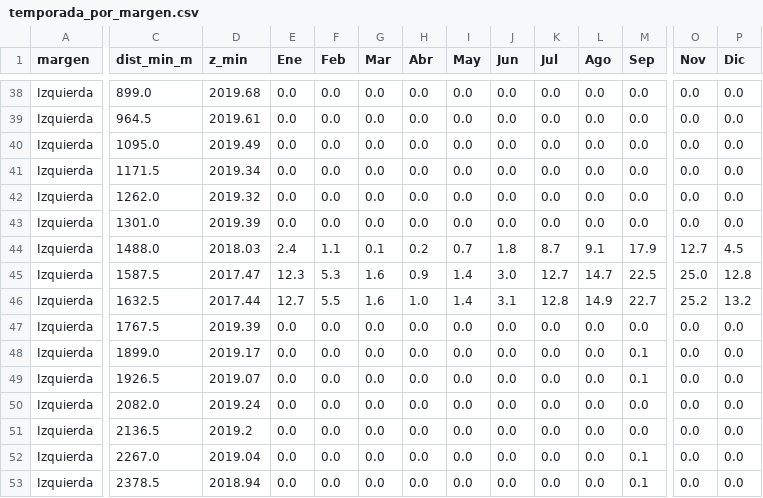
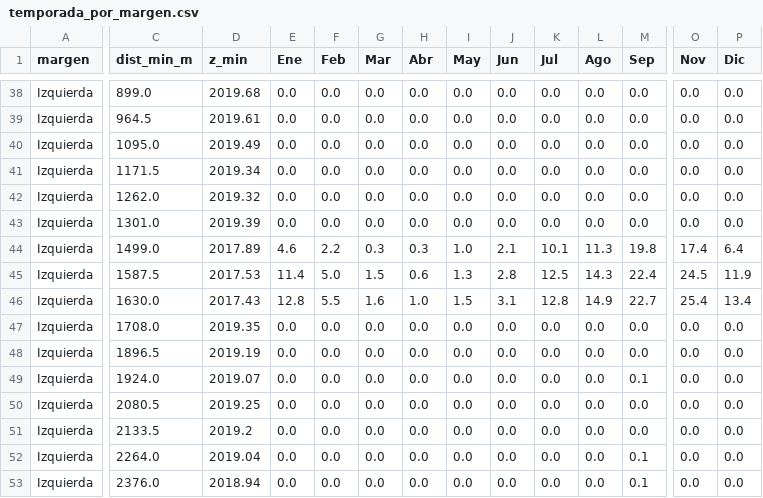
Before and after one commit to Andymsan/bordos-tres-culturas, a CSV file: resultados/temporada_por_margen.csv, drawn as a sheet; only a part is shown, gaps mark what is left out; removed rows and columns are numbered as before the commit, all else as after; rows hold the shown columns only; the diff covers the shown part only; the diff names each change by its address in the sheet, - before the commit and + after, or states it on an @@ line.

```diff
--- a/resultados/temporada_por_margen.csv
+++ b/resultados/temporada_por_margen.csv
-row 44: Izquierda | 1488.0 | 2018.03 | 2.4 | 1.1 | 0.1 | 0.2 | 0.7 | 1.8 | 8.7 | 9.1 | 17.9 | 12.7 | 4.5
+row 44: Izquierda | 1499.0 | 2017.89 | 4.6 | 2.2 | 0.3 | 0.3 | 1.0 | 2.1 | 10.1 | 11.3 | 19.8 | 17.4 | 6.4
-D45 (z_min): 2017.47
+D45 (z_min): 2017.53
-E45 (Ene): 12.3
+E45 (Ene): 11.4
-F45 (Feb): 5.3
+F45 (Feb): 5.0
-G45 (Mar): 1.6
+G45 (Mar): 1.5
-H45 (Abr): 0.9
+H45 (Abr): 0.6
-I45 (May): 1.4
+I45 (May): 1.3
-J45 (Jun): 3.0
+J45 (Jun): 2.8
-K45 (Jul): 12.7
+K45 (Jul): 12.5
-L45 (Ago): 14.7
+L45 (Ago): 14.3
-M45 (Sep): 22.5
+M45 (Sep): 22.4
-O45 (Nov): 25.0
+O45 (Nov): 24.5
-P45 (Dic): 12.8
+P45 (Dic): 11.9
-C46 (dist_min_m): 1632.5
+C46 (dist_min_m): 1630.0
-D46 (z_min): 2017.44
+D46 (z_min): 2017.43
-E46 (Ene): 12.7
+E46 (Ene): 12.8
-I46 (May): 1.4
+I46 (May): 1.5
-O46 (Nov): 25.2
+O46 (Nov): 25.4
-P46 (Dic): 13.2
+P46 (Dic): 13.4
-C47 (dist_min_m): 1767.5
+C47 (dist_min_m): 1708.0
-D47 (z_min): 2019.39
+D47 (z_min): 2019.35
-C48 (dist_min_m): 1899.0
+C48 (dist_min_m): 1896.5
-D48 (z_min): 2019.17
+D48 (z_min): 2019.19
-M48 (Sep): 0.1
+M48 (Sep): 0.0
-C49 (dist_min_m): 1926.5
+C49 (dist_min_m): 1924.0
-C50 (dist_min_m): 2082.0
+C50 (dist_min_m): 2080.5
-D50 (z_min): 2019.24
+D50 (z_min): 2019.25
-C51 (dist_min_m): 2136.5
+C51 (dist_min_m): 2133.5
-C52 (dist_min_m): 2267.0
+C52 (dist_min_m): 2264.0
-C53 (dist_min_m): 2378.5
+C53 (dist_min_m): 2376.0
```
Also changed, not shown: 10 edited cells elsewhere in this file, resultados/perfil_margen_Izquierda.csv, resultados/puntos_bajos.csv, 6 other files.
